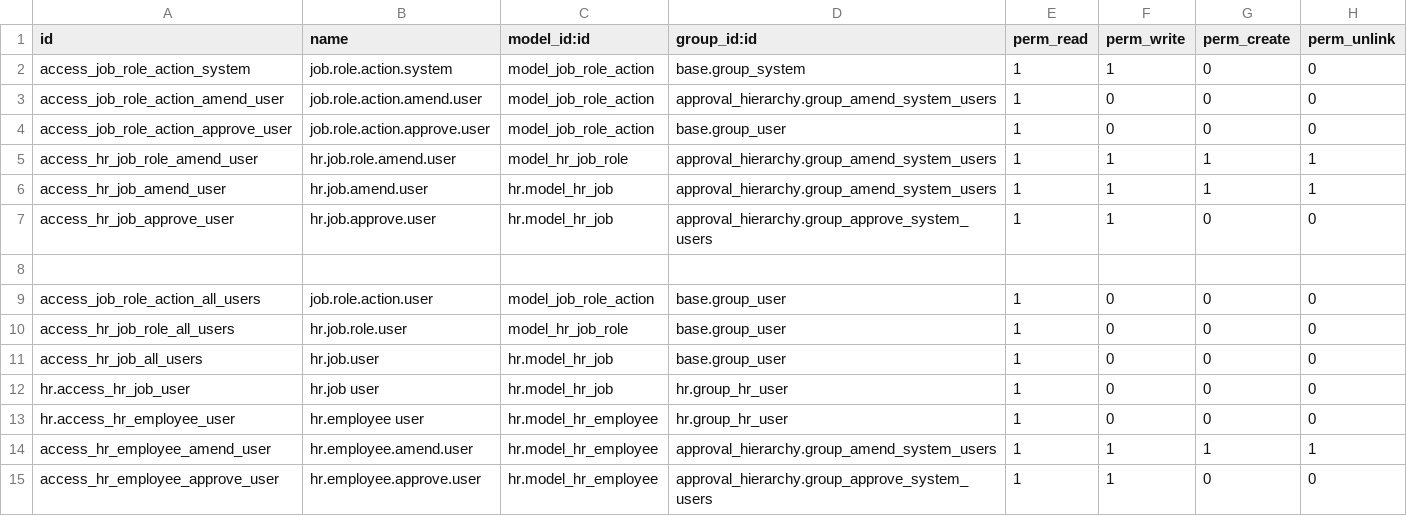
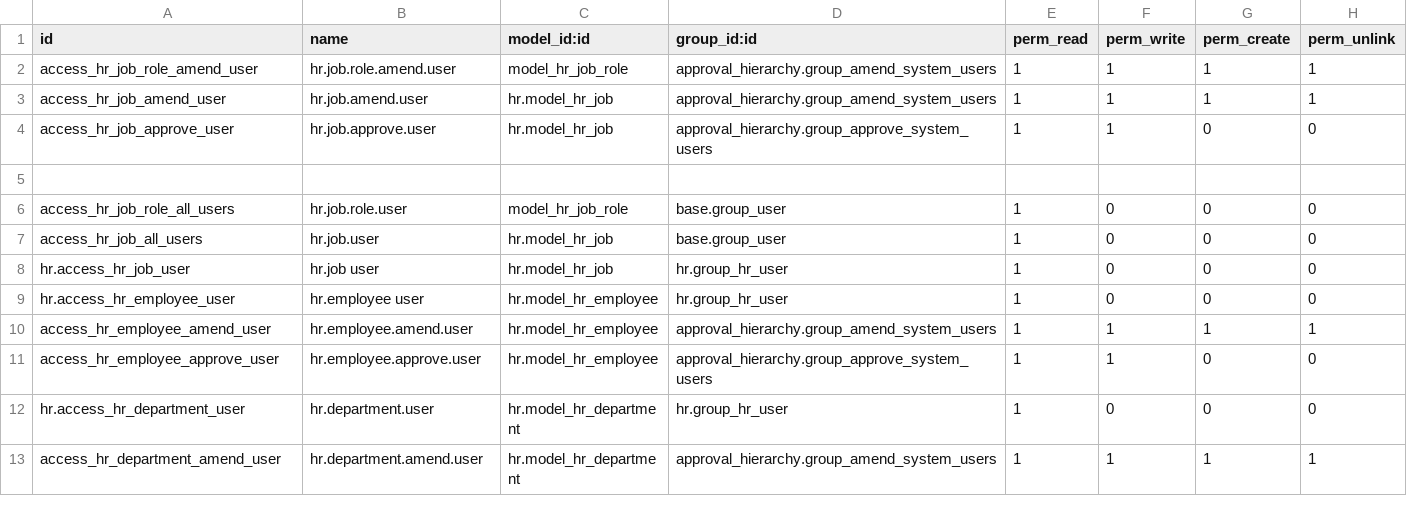
Before and after one commit to OpusVL/Odoo-Uk-Accounting, a CSV file: approval_hierarchy/security/ir.model.access.csv, drawn as a sheet; only a part is shown; the shorter side is filled out with more unchanged rows.

Commit message:
[O2593] replacing job role action with res groups

```diff
--- a/approval_hierarchy/security/ir.model.access.csv
+++ b/approval_hierarchy/security/ir.model.access.csv
@@ -1,5 +1,2 @@
 id,name,model_id:id,group_id:id,perm_read,perm_write,perm_create,perm_unlink
-access_job_role_action_system,job.role.action.system,model_job_role_action,base.group_system,1,1,0,0
-access_job_role_action_amend_user,job.role.action.amend.user,model_job_role_action,approval_hierarchy.group_amend_system_users,1,0,0,0
-access_job_role_action_approve_user,job.role.action.approve.user,model_job_role_action,base.group_user,1,0,0,0
 access_hr_job_role_amend_user,hr.job.role.amend.user,model_hr_job_role,approval_hierarchy.group_amend_system_users,1,1,1,1
@@ -8,3 +5,2 @@ access_hr_job_approve_user,hr.job.approve.user,hr.model_hr_job,approval_hierarch
 
-access_job_role_action_all_users,job.role.action.user,model_job_role_action,base.group_user,1,0,0,0
 access_hr_job_role_all_users,hr.job.role.user,model_hr_job_role,base.group_user,1,0,0,0
```
Also changed, not shown: 6 other files.
